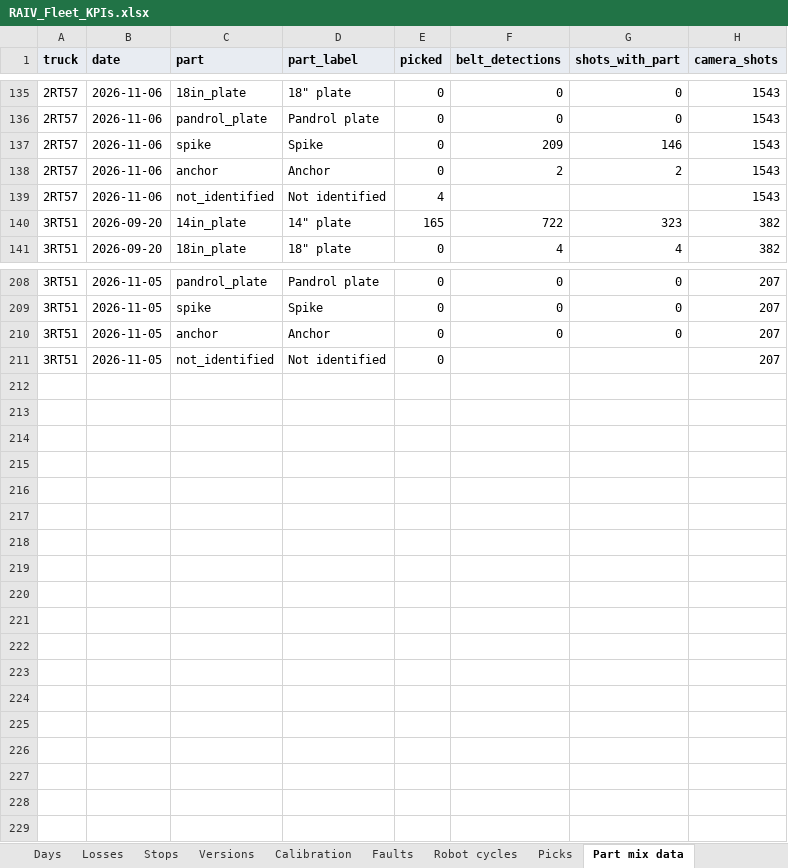
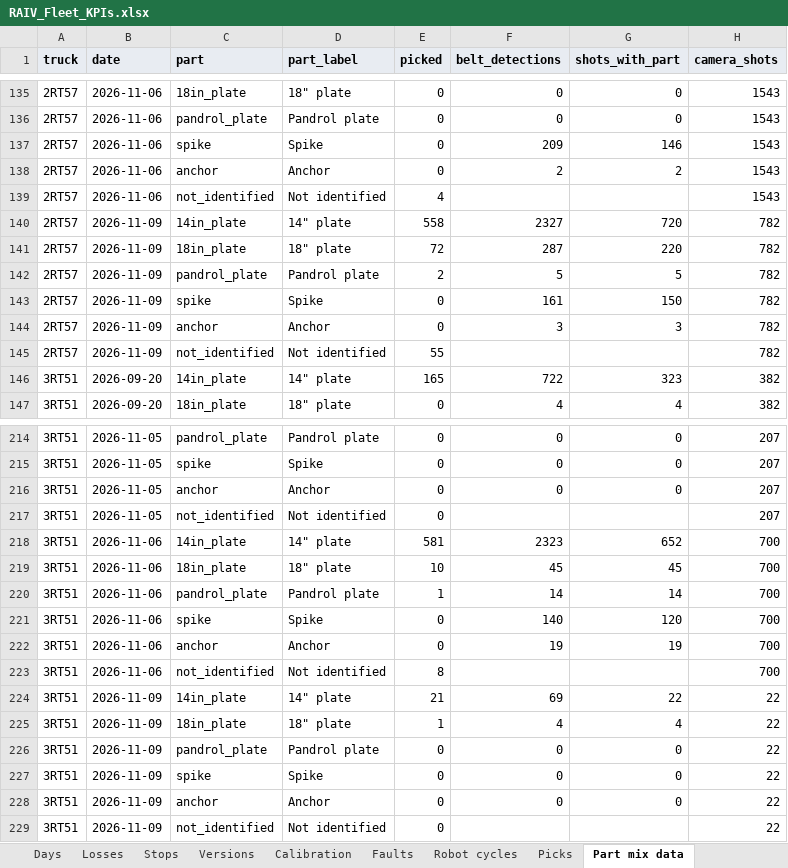
Before and after one commit to cotyc-bbrailtech/RAIV-FLEET-KPI, an Excel workbook: RAIV_Fleet_KPIs.xlsx, sheet Part mix data, drawn as a sheet; only a part is shown, gaps mark what is left out; values as stored, in another font and other column widths than the file's, no borders; charts and pictures not drawn; the diff names each change by its address in the sheet, - before the commit and + after, or states it on an @@ line.

```diff
--- a/RAIV_Fleet_KPIs.xlsx (sheet Part mix data)
+++ b/RAIV_Fleet_KPIs.xlsx (sheet Part mix data)
+row 140: 2RT57 | 2026-11-09 | 14in_plate | 14" plate | 558 | 2327 | 720 | 782
+row 141: 2RT57 | 2026-11-09 | 18in_plate | 18" plate | 72 | 287 | 220 | 782
+row 142: 2RT57 | 2026-11-09 | pandrol_plate | Pandrol plate | 2 | 5 | 5 | 782
+row 143: 2RT57 | 2026-11-09 | spike | Spike | 0 | 161 | 150 | 782
+row 144: 2RT57 | 2026-11-09 | anchor | Anchor | 0 | 3 | 3 | 782
+row 145: 2RT57 | 2026-11-09 | not_identified | Not identified | 55 |  |  | 782
+row 218: 3RT51 | 2026-11-06 | 14in_plate | 14" plate | 581 | 2323 | 652 | 700
+row 219: 3RT51 | 2026-11-06 | 18in_plate | 18" plate | 10 | 45 | 45 | 700
+row 220: 3RT51 | 2026-11-06 | pandrol_plate | Pandrol plate | 1 | 14 | 14 | 700
+row 221: 3RT51 | 2026-11-06 | spike | Spike | 0 | 140 | 120 | 700
+row 222: 3RT51 | 2026-11-06 | anchor | Anchor | 0 | 19 | 19 | 700
+row 223: 3RT51 | 2026-11-06 | not_identified | Not identified | 8 |  |  | 700
+row 224: 3RT51 | 2026-11-09 | 14in_plate | 14" plate | 21 | 69 | 22 | 22
+row 225: 3RT51 | 2026-11-09 | 18in_plate | 18" plate | 1 | 4 | 4 | 22
+row 226: 3RT51 | 2026-11-09 | pandrol_plate | Pandrol plate | 0 | 0 | 0 | 22
+row 227: 3RT51 | 2026-11-09 | spike | Spike | 0 | 0 | 0 | 22
+row 228: 3RT51 | 2026-11-09 | anchor | Anchor | 0 | 0 | 0 | 22
+row 229: 3RT51 | 2026-11-09 | not_identified | Not identified | 0 |  |  | 22
```
Also changed, not shown: sheet Picks, sheet Robot cycles, sheet Losses, sheet Stops, sheet Days, sheet Faults, 8 more sheets, formulas that keep their value, 1 other file.
